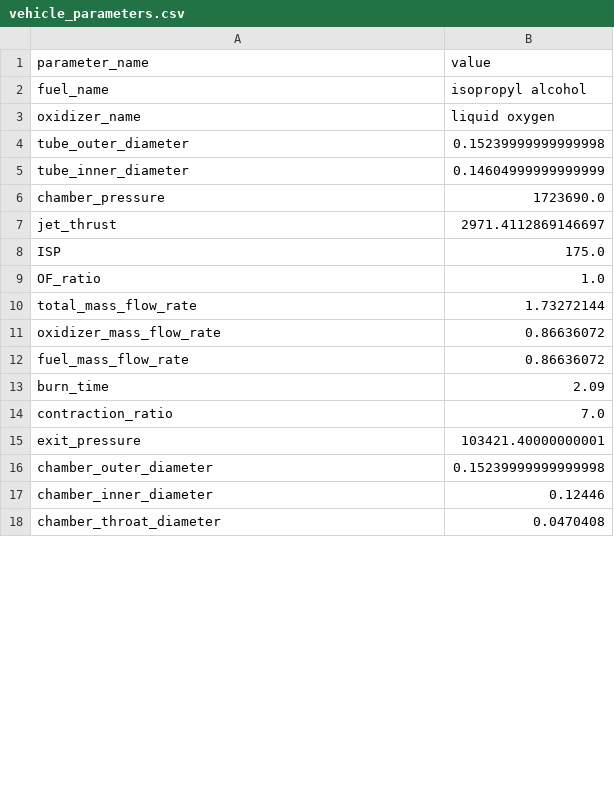
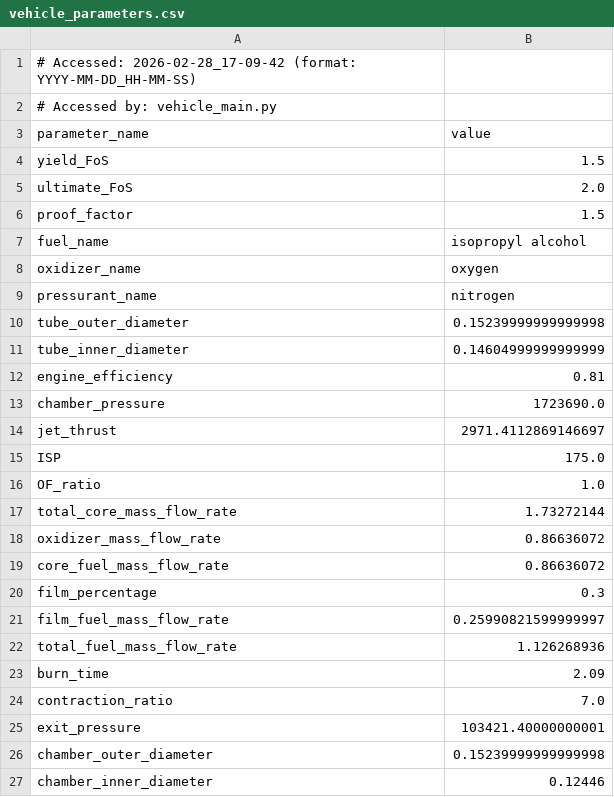
Before and after one commit to Purdue-Space-Program/PSPL-6DOF, a CSV file: TheSixDoF/Inputs/Saved Rockets/FUCK_MATLAB/vehicle_parameters.csv, drawn as a sheet; only a part is shown; the shorter side is filled out with more unchanged rows; the diff covers the shown part only.

```diff
--- a/TheSixDoF/Inputs/Saved Rockets/FUCK_MATLAB/vehicle_parameters.csv
+++ b/TheSixDoF/Inputs/Saved Rockets/FUCK_MATLAB/vehicle_parameters.csv
@@ -1,6 +1,13 @@
+# Accessed: 2026-02-28_17-09-42 (format: YYYY-MM-DD_HH-MM-SS)
+# Accessed by: vehicle_main.py
 parameter_name,value
+yield_FoS,1.5
+ultimate_FoS,2.0
+proof_factor,1.5
 fuel_name,isopropyl alcohol
-oxidizer_name,liquid oxygen
+oxidizer_name,oxygen
+pressurant_name,nitrogen
 tube_outer_diameter,0.15239999999999998
 tube_inner_diameter,0.14604999999999999
+engine_efficiency,0.81
 chamber_pressure,1723690.0
@@ -9,5 +16,8 @@ ISP,175.0
 OF_ratio,1.0
-total_mass_flow_rate,1.73272144
+total_core_mass_flow_rate,1.73272144
 oxidizer_mass_flow_rate,0.86636072
-fuel_mass_flow_rate,0.86636072
+core_fuel_mass_flow_rate,0.86636072
+film_percentage,0.3
+film_fuel_mass_flow_rate,0.25990821599999997
+total_fuel_mass_flow_rate,1.126268936
 burn_time,2.09
```
Also changed, not shown: 32 added rows, 3 removed rows and 14 edited cells elsewhere in this file, 10 other files.
